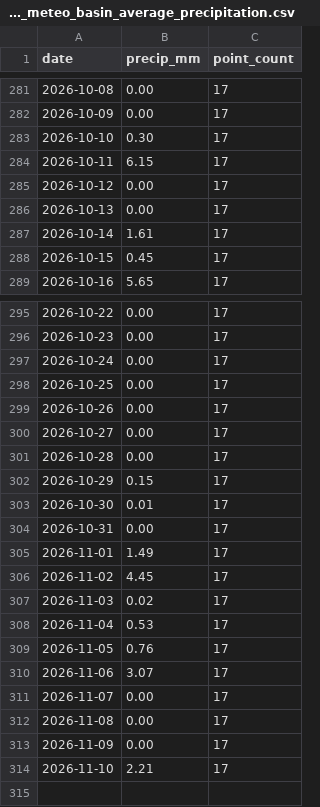
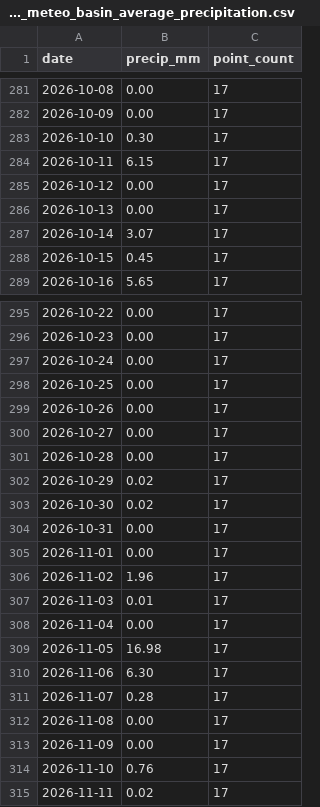
Before and after one commit to Babakd92/flood, a CSV file: sandusky_open_meteo_basin_average_precipitation.csv, drawn as a sheet; only a part is shown, gaps mark what is left out.

```diff
--- a/sandusky_open_meteo_basin_average_precipitation.csv
+++ b/sandusky_open_meteo_basin_average_precipitation.csv
@@ -286,3 +286,3 @@ date,precip_mm,point_count
 2026-10-13,0.00,17
-2026-10-14,1.61,17
+2026-10-14,3.07,17
 2026-10-15,0.45,17
@@ -301,14 +301,15 @@ date,precip_mm,point_count
 2026-10-28,0.00,17
-2026-10-29,0.15,17
-2026-10-30,0.01,17
+2026-10-29,0.02,17
+2026-10-30,0.02,17
 2026-10-31,0.00,17
-2026-11-01,1.49,17
-2026-11-02,4.45,17
-2026-11-03,0.02,17
-2026-11-04,0.53,17
-2026-11-05,0.76,17
-2026-11-06,3.07,17
-2026-11-07,0.00,17
+2026-11-01,0.00,17
+2026-11-02,1.96,17
+2026-11-03,0.01,17
+2026-11-04,0.00,17
+2026-11-05,16.98,17
+2026-11-06,6.30,17
+2026-11-07,0.28,17
 2026-11-08,0.00,17
 2026-11-09,0.00,17
-2026-11-10,2.21,17
+2026-11-10,0.76,17
+2026-11-11,0.02,17
```
Also changed, not shown: huron_next_14_day_water_level_forecast.csv, huron_open_meteo_basin_average_precipitation.csv, 8 other files.
